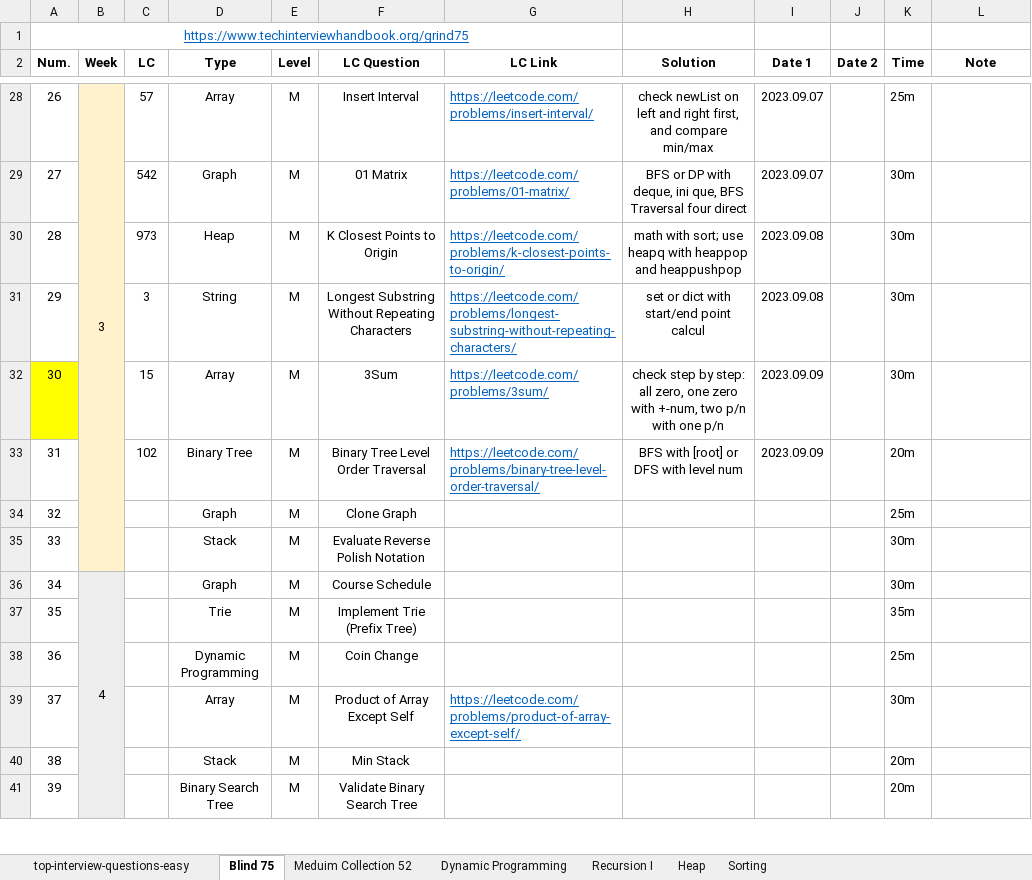
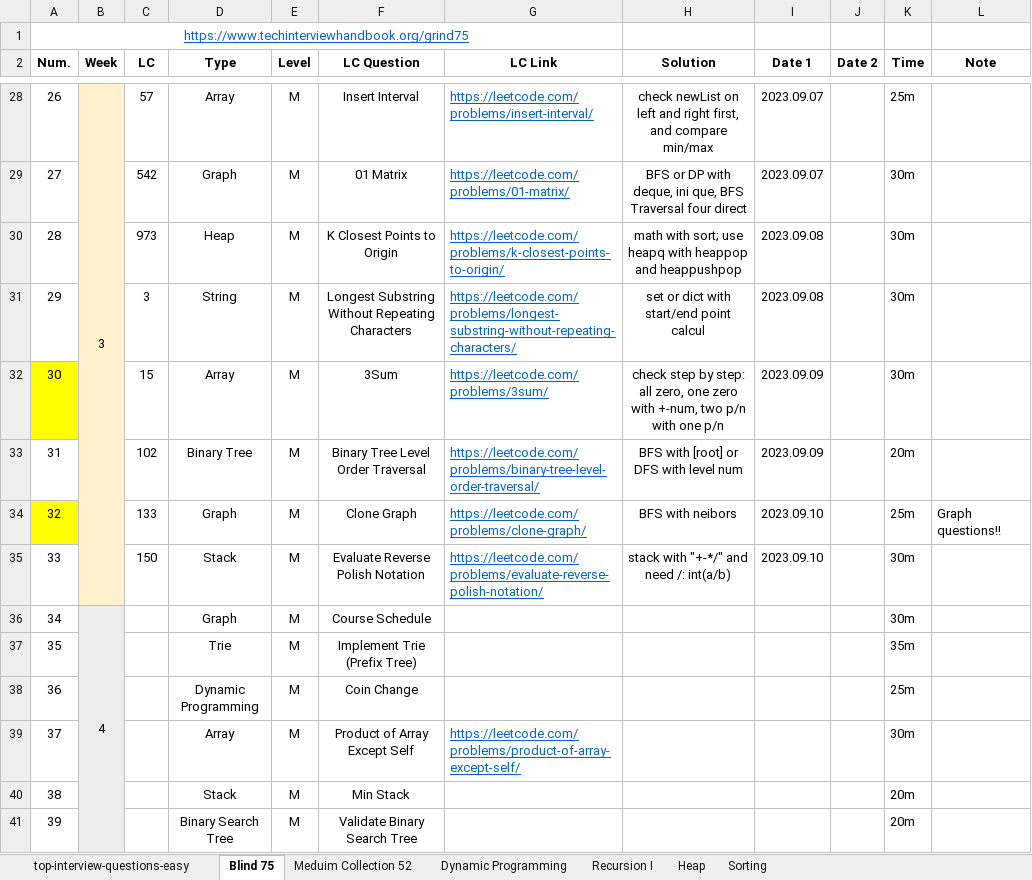
Before and after one commit to Ylieo816/Learning-Leetcode, an Excel workbook: LC Practice Progress.xlsx, sheet Blind 75, drawn as a sheet; only a part is shown, gaps mark what is left out; values as stored, in another font and other column widths than the file's, no borders; the diff names each change by its address in the sheet, - before the commit and + after, or states it on an @@ line.

Commit message:
[20230910] Leetcode - Blind 75 (32-33)

```diff
--- a/LC Practice Progress.xlsx (sheet Blind 75)
+++ b/LC Practice Progress.xlsx (sheet Blind 75)
-A34 fill: none
+A34 fill: #FFFF00
-C34 (LC): (empty)
+C34 (LC): 133
-G34 (LC Link): (empty)
+G34 (LC Link): https://leetcode.com/problems/clone-graph/
-H34 (Solution): (empty)
+H34 (Solution): BFS with neibors
-I34:I35 (Date 1): (empty)
+I34:I35 (Date 1): 2023.09.10
-L34 (Note): (empty)
+L34 (Note): Graph questions!!
-C35 (LC): (empty)
+C35 (LC): 150
-G35 (LC Link): (empty)
+G35 (LC Link): https://leetcode.com/problems/evaluate-reverse-polish-notation/
-H35 (Solution): (empty)
+H35 (Solution): stack with "+-*/" and need /: int(a/b)
```
Also changed, not shown: 2 other files.
